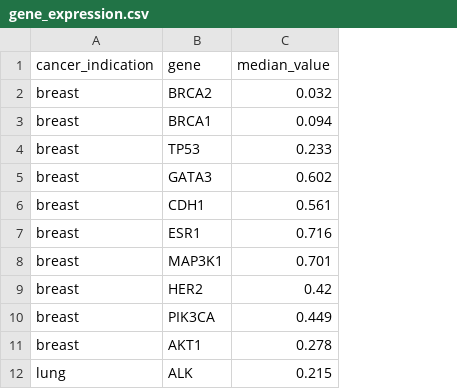
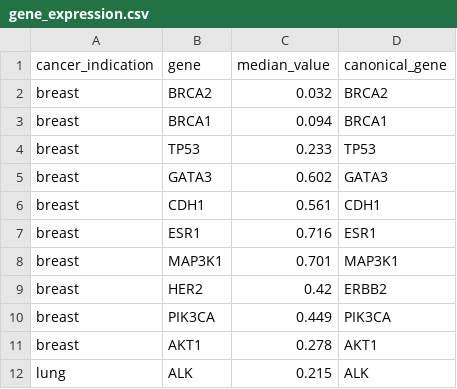
Before and after one commit to MarWoes/genie, a CSV file: src/genes/data/gene_expression.csv, drawn as a sheet; only a part is shown; the diff names each change by its address in the sheet, - before the commit and + after, or states it on an @@ line.

Commit message:
Add canonical gene symbols

```diff
--- a/src/genes/data/gene_expression.csv
+++ b/src/genes/data/gene_expression.csv
+column D (canonical_gene), rows 2-12: BRCA2 | BRCA1 | TP53 | GATA3 | CDH1 | ESR1 | MAP3K1 | ERBB2 | PIK3CA | AKT1 | ALK
```
Also changed, not shown: 2 other files.
